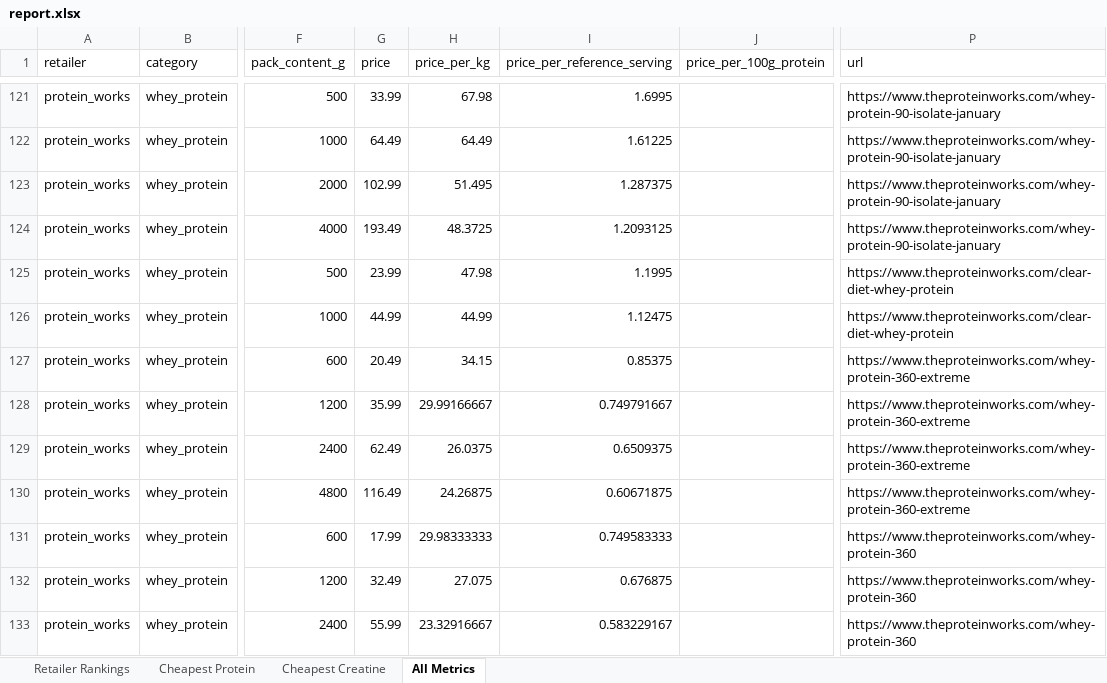
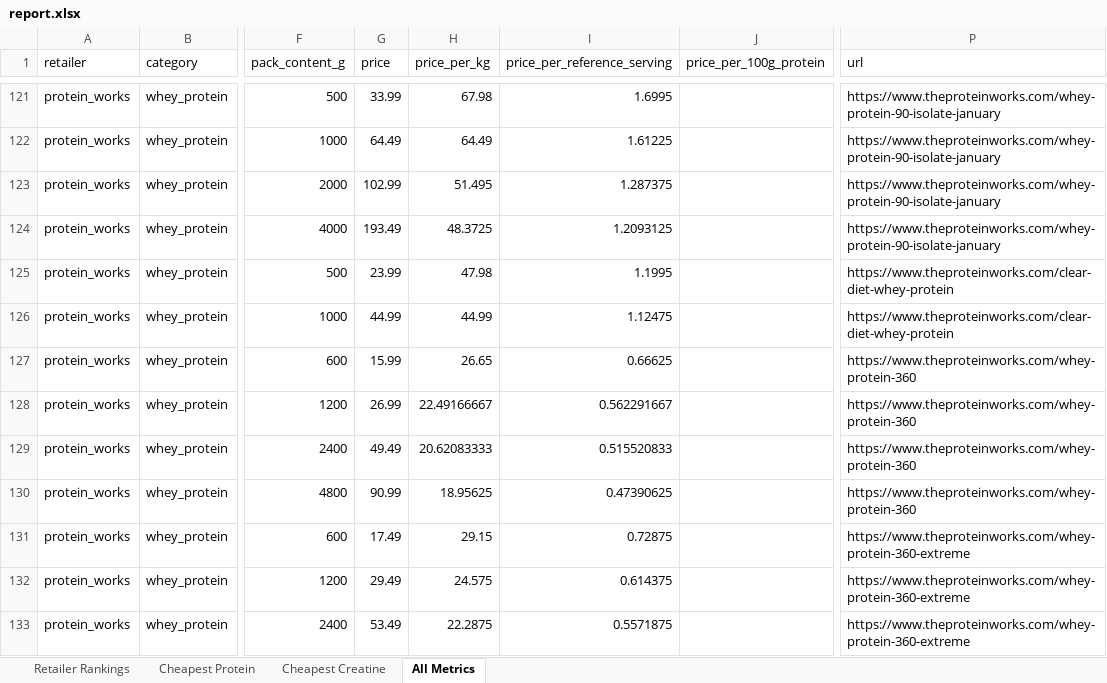
Before and after one commit to ToxicMinds/Web-Scr, an Excel workbook: artifacts/reports/report.xlsx, sheet All Metrics, drawn as a sheet; only a part is shown, gaps mark what is left out; values as stored, in another font and other column widths than the file's, no borders; the diff covers the shown part only; the diff names each change by its address in the sheet, - before the commit and + after, or states it on an @@ line.

Commit message:
chore(reports): nightly refresh 2026-09-30

```diff
--- a/artifacts/reports/report.xlsx (sheet All Metrics)
+++ b/artifacts/reports/report.xlsx (sheet All Metrics)
-G127 (price): 20.49
+G127 (price): 15.99
-H127 (price_per_kg): 34.15
+H127 (price_per_kg): 26.65
-I127 (price_per_reference_serving): 0.85375
+I127 (price_per_reference_serving): 0.66625
-P127:P130 (url): https://www.theproteinworks.com/whey-protein-360-extreme
+P127:P130 (url): https://www.theproteinworks.com/whey-protein-360
-G128 (price): 35.99
+G128 (price): 26.99
-H128 (price_per_kg): 29.99166667
+H128 (price_per_kg): 22.49166667
-I128 (price_per_reference_serving): 0.749791667
+I128 (price_per_reference_serving): 0.562291667
-G129 (price): 62.49
+G129 (price): 49.49
-H129 (price_per_kg): 26.0375
+H129 (price_per_kg): 20.62083333
-I129 (price_per_reference_serving): 0.6509375
+I129 (price_per_reference_serving): 0.515520833
-G130 (price): 116.49
+G130 (price): 90.99
-H130 (price_per_kg): 24.26875
+H130 (price_per_kg): 18.95625
-I130 (price_per_reference_serving): 0.60671875
+I130 (price_per_reference_serving): 0.47390625
-G131 (price): 17.99
+G131 (price): 17.49
-H131 (price_per_kg): 29.98333333
+H131 (price_per_kg): 29.15
-I131 (price_per_reference_serving): 0.749583333
+I131 (price_per_reference_serving): 0.72875
-P131:P133 (url): https://www.theproteinworks.com/whey-protein-360
+P131:P133 (url): https://www.theproteinworks.com/whey-protein-360-extreme
-G132 (price): 32.49
+G132 (price): 29.49
-H132 (price_per_kg): 27.075
+H132 (price_per_kg): 24.575
-I132 (price_per_reference_serving): 0.676875
+I132 (price_per_reference_serving): 0.614375
-G133 (price): 55.99
+G133 (price): 53.49
-H133 (price_per_kg): 23.32916667
+H133 (price_per_kg): 22.2875
-I133 (price_per_reference_serving): 0.583229167
+I133 (price_per_reference_serving): 0.5571875
```
Also changed, not shown: 1 moved row and 7 edited cells elsewhere in this sheet, web/public/reports/report.xlsx, 9 other files.
